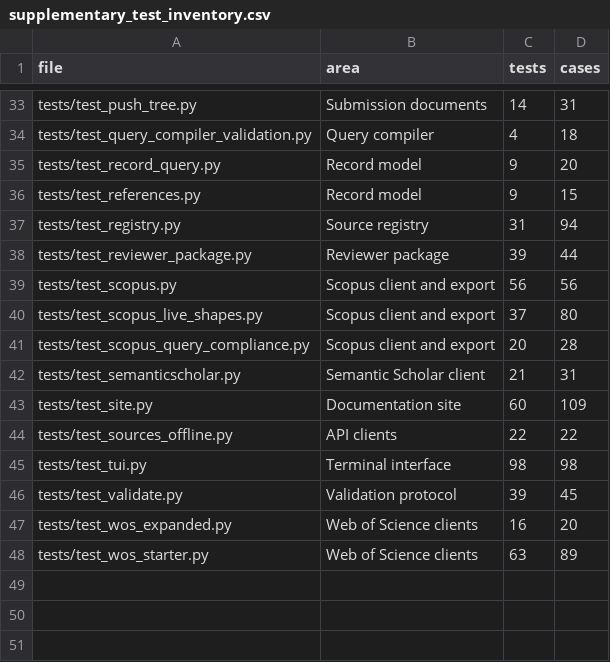
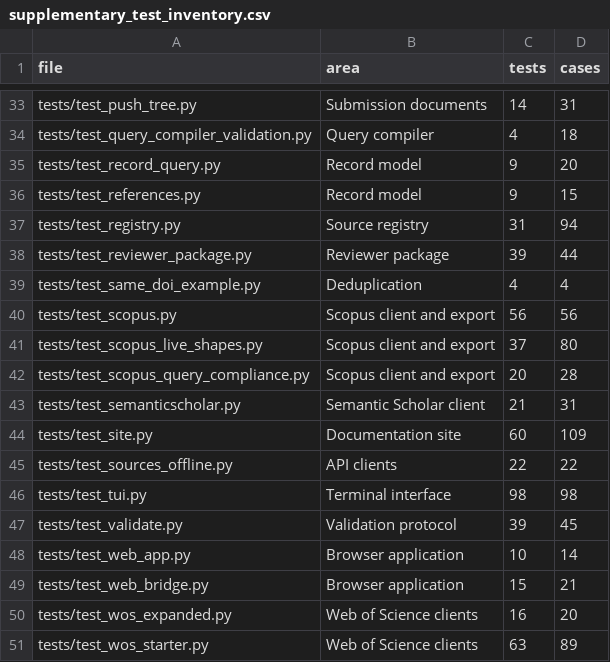
Before and after one commit to s-matysik/CorpusSLR, a CSV file: validation/supplementary_test_inventory.csv, drawn as a sheet; only a part is shown, gaps mark what is left out; the diff names each change by its address in the sheet, - before the commit and + after, or states it on an @@ line.

Commit message:
Add browser application (Pyodide) published under /app/; apply submission remarks; quality-management framing; test counts

```diff
--- a/validation/supplementary_test_inventory.csv
+++ b/validation/supplementary_test_inventory.csv
+row 39: tests/test_same_doi_example.py | Deduplication | 4 | 4
+row 48: tests/test_web_app.py | Browser application | 10 | 14
+row 49: tests/test_web_bridge.py | Browser application | 15 | 21
```
Also changed, not shown: validation/supplementary_test_areas.csv, 30 other files.
